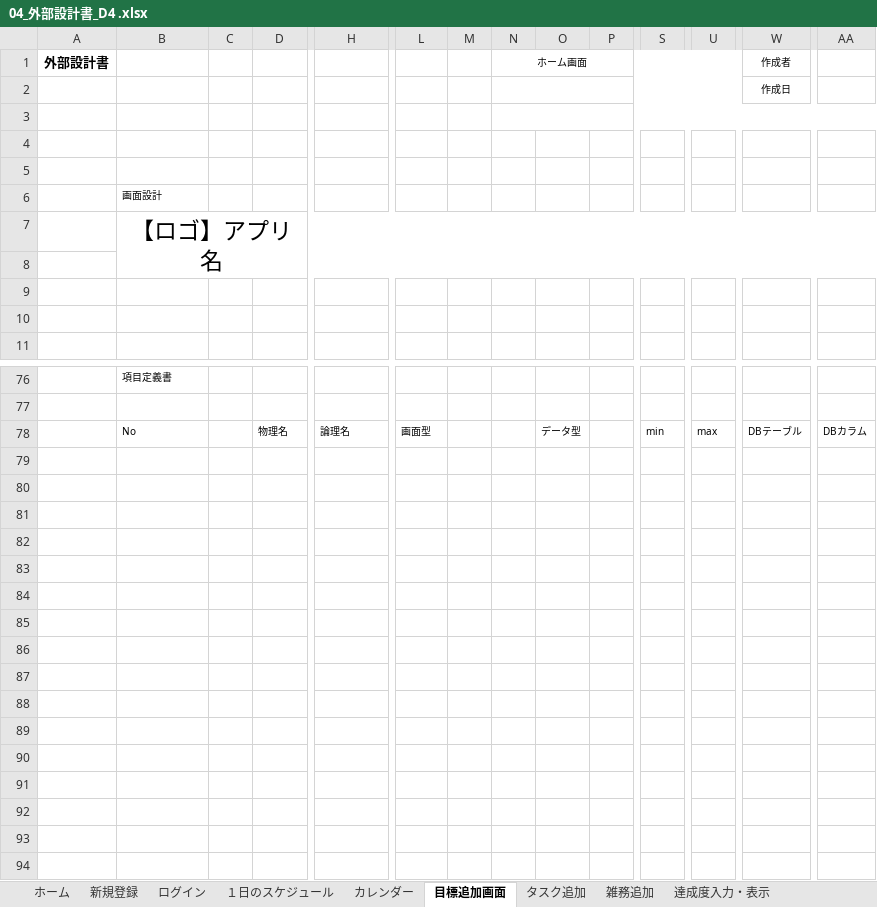
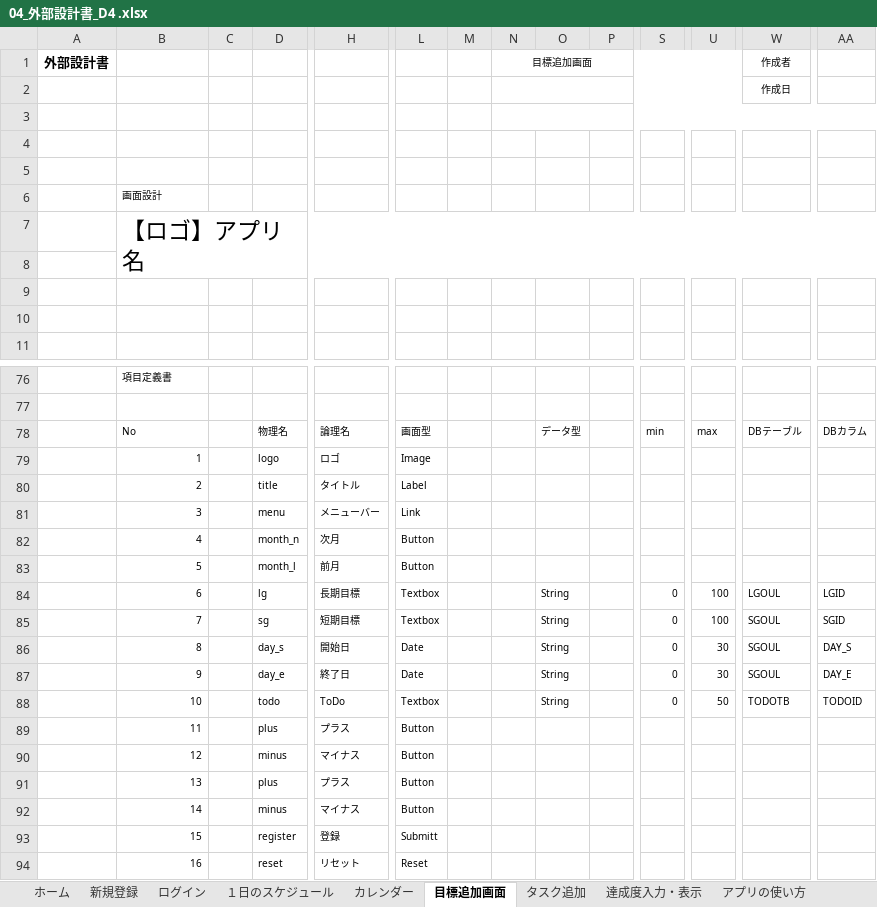
Before and after one commit to dojo2023/D-4, an Excel workbook: doc/D4_ドキュメント/04_外部設計書_D4 .xlsx, sheet 目標追加画面, drawn as a sheet; only a part is shown, gaps mark what is left out; values as stored, in another font and other column widths than the file's, no borders; charts and pictures not drawn; rows hold the shown columns only; the diff names each change by its address in the sheet, - before the commit and + after, or states it on an @@ line.

```diff
--- a/doc/D4_ドキュメント/04_外部設計書_D4 .xlsx (sheet 目標追加画面)
+++ b/doc/D4_ドキュメント/04_外部設計書_D4 .xlsx (sheet 目標追加画面)
-sheet tab: 雑務追加
-N1: ホーム画面
+N1: 目標追加画面
-B7 alignment: center
+B7 alignment: left
+row 79:  | 1 |  | logo | ロゴ | Image
+row 80:  | 2 |  | title | タイトル | Label
+row 81:  | 3 |  | menu | メニューバー | Link
+row 82:  | 4 |  | month_n | 次月 | Button
+row 83:  | 5 |  | month_l | 前月 | Button
+row 84:  | 6 |  | lg | 長期目標 | Textbox |  |  | String |  | 0 | 100 | LGOUL | LGID
+row 85:  | 7 |  | sg | 短期目標 | Textbox |  |  | String |  | 0 | 100 | SGOUL | SGID
+row 86:  | 8 |  | day_s | 開始日 | Date |  |  | String |  | 0 | 30 | SGOUL | DAY_S
+row 87:  | 9 |  | day_e | 終了日 | Date |  |  | String |  | 0 | 30 | SGOUL | DAY_E
+row 88:  | 10 |  | todo | ToDo | Textbox |  |  | String |  | 0 | 50 | TODOTB | TODOID
+row 89:  | 11 |  | plus | プラス | Button
+row 90:  | 12 |  | minus | マイナス | Button
+row 91:  | 13 |  | plus | プラス | Button
+row 92:  | 14 |  | minus | マイナス | Button
+row 93:  | 15 |  | register | 登録 | Submitt
+row 94:  | 16 |  | reset | リセット | Reset
```
Also changed, not shown: sheet １日のスケジュール, sheet 達成度入力・表示, sheet タスク追加, sheet カレンダー, sheet ホーム, sheet 新規登録, 2 more sheets, charts or pictures.
